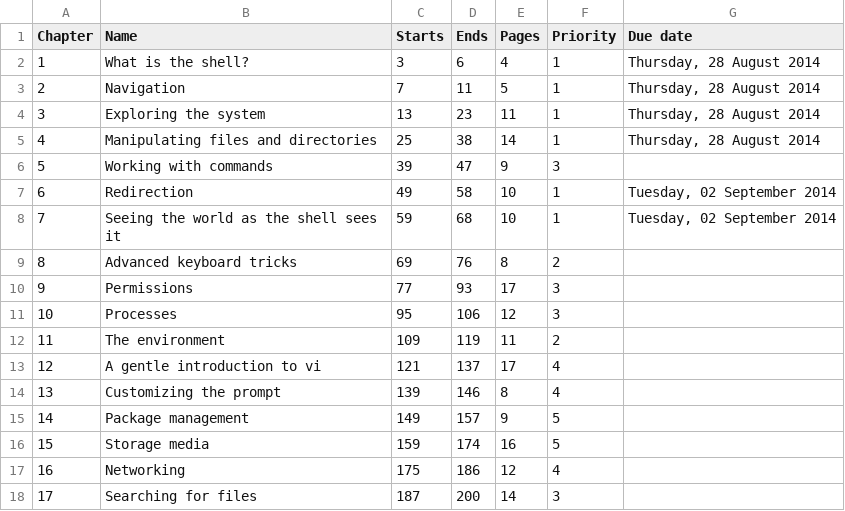
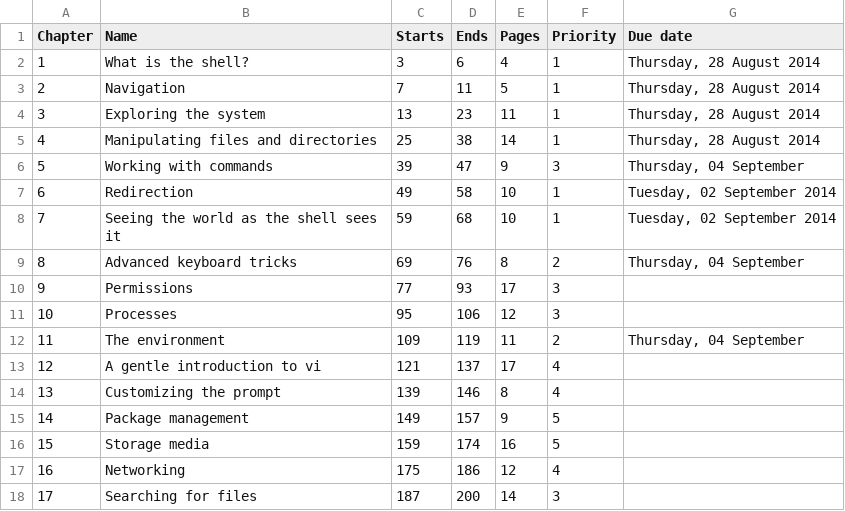
Before and after one commit to 2014-Fall-UIUC-LING402/syllabus, a CSV file: The_Linux_Command_Line.csv, drawn as a sheet; only a part is shown; the diff names each change by its address in the sheet, - before the commit and + after, or states it on an @@ line.

Commit message:
Updated readings

```diff
--- a/The_Linux_Command_Line.csv
+++ b/The_Linux_Command_Line.csv
-G6 (Due date): (empty)
+G6 (Due date): Thursday, 04 September
-G9 (Due date): (empty)
+G9 (Due date): Thursday, 04 September
-G12 (Due date): (empty)
+G12 (Due date): Thursday, 04 September
```
